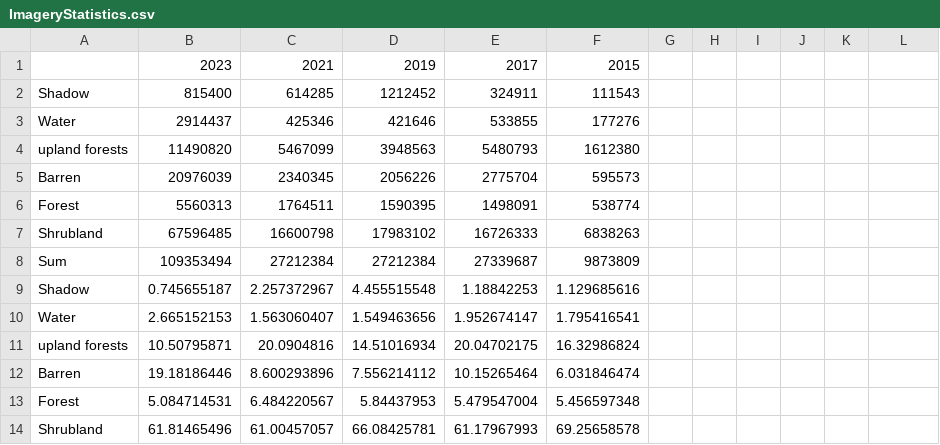
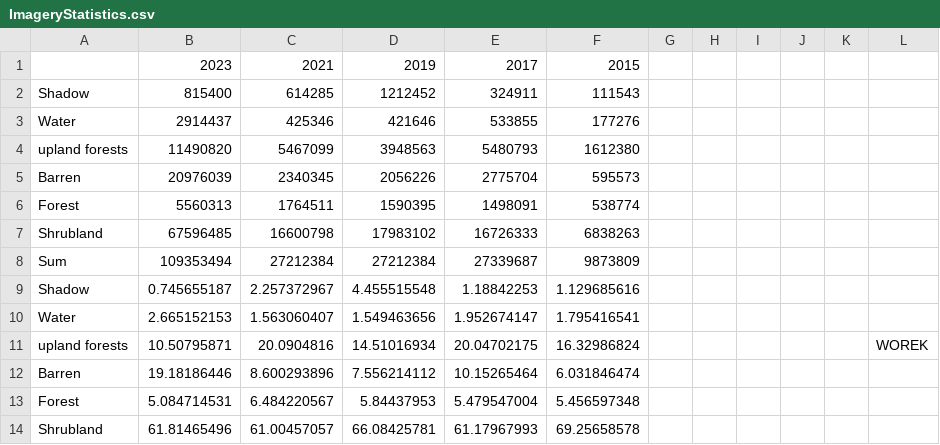
Before and after one commit to quentinmccalla1/Thesis, a CSV file: ImageryStatistics.csv, drawn as a sheet; the diff names each change by its address in the sheet, - before the commit and + after, or states it on an @@ line.

Commit message:
10.8

```diff
--- a/ImageryStatistics.csv
+++ b/ImageryStatistics.csv
-L11: (empty)
+L11: WOREK
```
